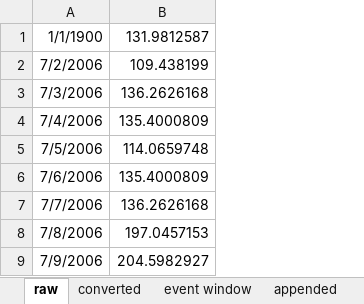
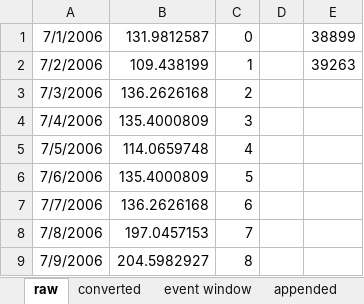
Before and after one commit to cve-mohd/flow-sim, an Excel workbook: cases/gerd_roseires/data/2006_2007_blue_nile_daily_flows_at_eldaim.xlsx, sheet raw, drawn as a sheet; only a part is shown; values as stored, in another font and other column widths than the file's, no borders; charts and pictures not drawn; the diff names each change by its address in the sheet, - before the commit and + after, or states it on an @@ line.

Commit message:
Remove redundant data file

```diff
--- a/cases/gerd_roseires/data/2006_2007_blue_nile_daily_flows_at_eldaim.xlsx (sheet raw)
+++ b/cases/gerd_roseires/data/2006_2007_blue_nile_daily_flows_at_eldaim.xlsx (sheet raw)
+column C, rows 1-9: 0 | 1 | 2 | 3 | 4 | 5 | 6 | 7 | 8
+column D, empty
+column E, rows 1-2: 38899 | 39263
-A1: 1/1/1900
+A1: 7/1/2006
```
Also changed, not shown: charts or pictures, 1 other file.
